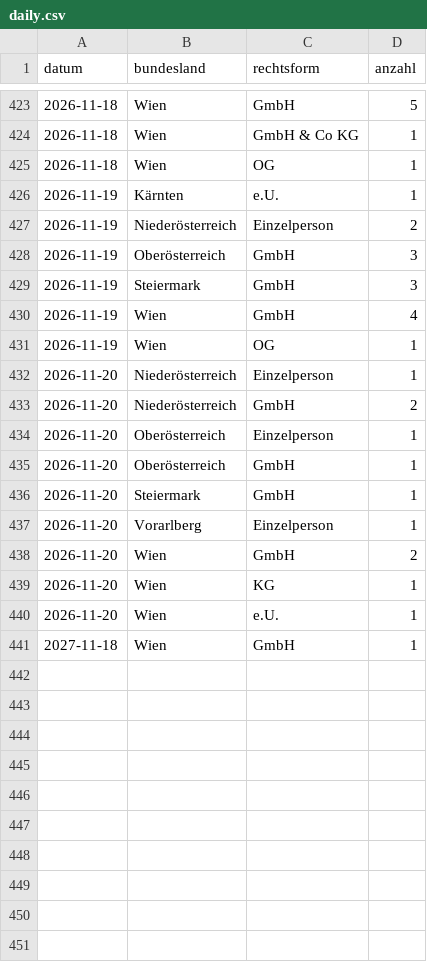
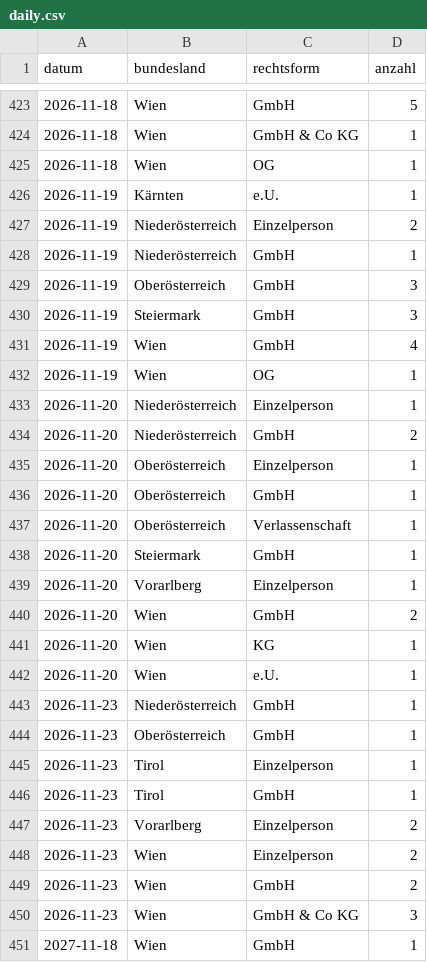
Before and after one commit to 8bpgrr7n74-bit/akv-feed, a CSV file: docs/stats/daily.csv, drawn as a sheet; only a part is shown, gaps mark what is left out; the diff names each change by its address in the sheet, - before the commit and + after, or states it on an @@ line.

```diff
--- a/docs/stats/daily.csv
+++ b/docs/stats/daily.csv
+row 428: 2026-11-19 | Niederösterreich | GmbH | 1
+row 437: 2026-11-20 | Oberösterreich | Verlassenschaft | 1
+row 443: 2026-11-23 | Niederösterreich | GmbH | 1
+row 444: 2026-11-23 | Oberösterreich | GmbH | 1
+row 445: 2026-11-23 | Tirol | Einzelperson | 1
+row 446: 2026-11-23 | Tirol | GmbH | 1
+row 447: 2026-11-23 | Vorarlberg | Einzelperson | 2
+row 448: 2026-11-23 | Wien | Einzelperson | 2
+row 449: 2026-11-23 | Wien | GmbH | 2
+row 450: 2026-11-23 | Wien | GmbH & Co KG | 3
```
Also changed, not shown: 3 other files.
